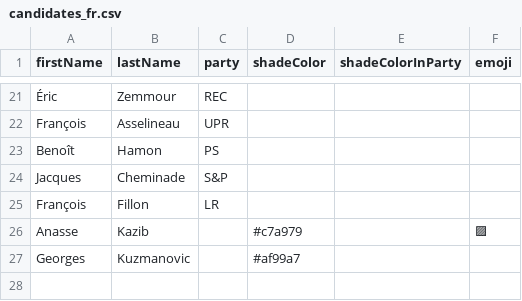
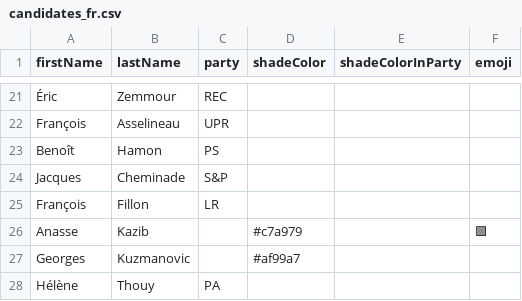
Before and after one commit to J-Rohault-dF/IPGM3-, a CSV file: data/candidates_fr.csv, drawn as a sheet; only a part is shown, gaps mark what is left out.

```diff
--- a/data/candidates_fr.csv
+++ b/data/candidates_fr.csv
@@ -27 +27,2 @@ Anasse;Kazib;;#c7a979;;🟪
 Georges;Kuzmanovic;;#af99a7;;
+Hélène;Thouy;PA;;;
```
Also changed, not shown: data/parties_fr.csv, data/seats_fr.csv, 3 other files.
